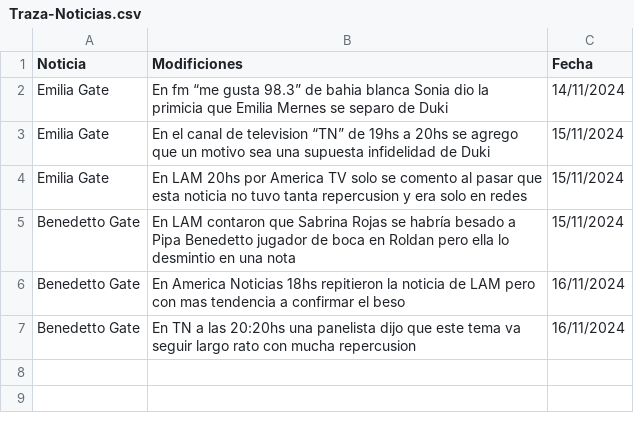
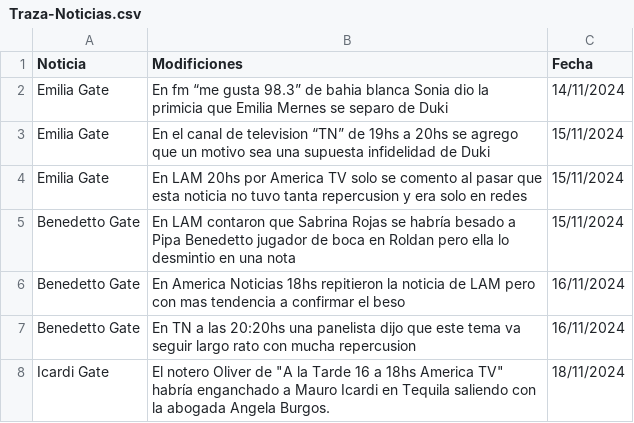
Before and after one commit to NicoPauer/enruter, a CSV file: Traza-Noticias.csv, drawn as a sheet; the diff names each change by its address in the sheet, - before the commit and + after, or states it on an @@ line.

```diff
--- a/Traza-Noticias.csv
+++ b/Traza-Noticias.csv
+row 8: Icardi Gate | El notero Oliver de "A la Tarde 16 a 18hs America TV" habría enganchado a Mauro Icardi en Tequila saliendo con la abogada Angela Burgos. | 18/11/2024
```
Also changed, not shown: 1 other file.
